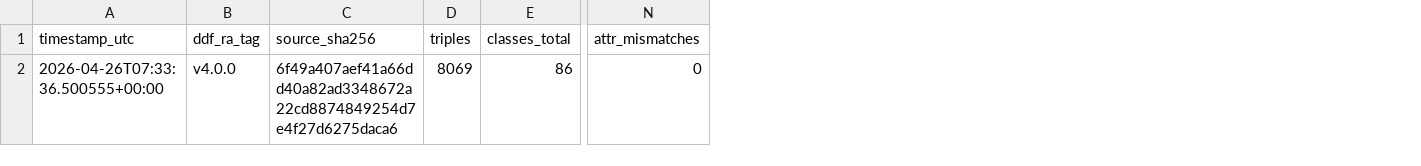
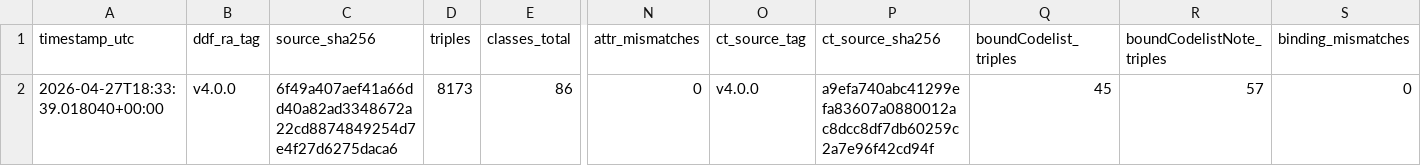
Before and after one commit to kerfors/usdm-rdf, a CSV file: reports/validation.csv, drawn as a sheet; only a part is shown, gaps mark what is left out; the diff names each change by its address in the sheet, - before the commit and + after, or states it on an @@ line.

Commit message:
v0.1: codelist binding annotations from USDM_CT.xlsx
Adds two annotation properties on Code-typed property IRIs:

- usdm:boundCodelist (NCIt IRI) — anchors the permitted codelist
- usdm:boundCodelistNote (string) — preserves the raw Has Value List
  cell verbatim, including free-text references to ISO 3166, ISO 639,
  MedDRA, SNOMEDCT, FHIR, etc.

Source: Deliverables/CT/USDM_CT.xlsx, sheet "DDF Entities&Attributes",
co-pinned at the same DDF-RA tag as dataStructure.yml. Inherited rows
are skipped — the binding lives on the declaring property IRI, not on
each subclass that uses it.

Pipeline changes are additive:

- 10_fetch_yaml.ipynb: fetches USDM_CT.xlsx; writes
  downloads/.fetch_meta_ct.json sidecar with SHA-256 + sheet names
- 20_generate_turtle.ipynb: loads CT_BINDINGS, fail-fast asserts every
  Y-row joins to a Code/AliasCode/ResponseCode-typed YAML attribute,
  appends the two annotations to property triples
- 30_validate.ipynb: three new SPARQL counts, binding cross-check, CSV
  schema extended (validation.csv reset due to schema change)

Baselines (DDF-RA v4.0.0):

- 8,173 triples (v0 was 8,069; +104 = 45 boundCodelist + 57
  boundCodelistNote + 2 annotation property declarations)
- 57 declaring-class bindings (45 with structured C-code, 12 free-text)
- 0 binding cross-check mismatches

New dependency: openpyxl.

Docs: README.md, CLAUDE.md, docs/known-gaps.md updated. Triple-count
history table now retains the prototype 8,215 number as historical
context; operational baseline is 8,173.

```diff
--- a/reports/validation.csv
+++ b/reports/validation.csv
+column O (ct_source_tag), row 2: v4.0.0
+column P (ct_source_sha256), row 2: a9efa740abc41299efa83607a0880012ac8dcc8df7db60259c2a7e96f42cd94f
+column Q (boundCodelist_triples), row 2: 45
+column R (boundCodelistNote_triples), row 2: 57
+column S (binding_mismatches), row 2: 0
-A2 (timestamp_utc): 2026-04-26T07:33:36.500555+00:00
+A2 (timestamp_utc): 2026-04-27T18:33:39.018040+00:00
-D2 (triples): 8069
+D2 (triples): 8173
```
Also changed, not shown: 7 other files.
